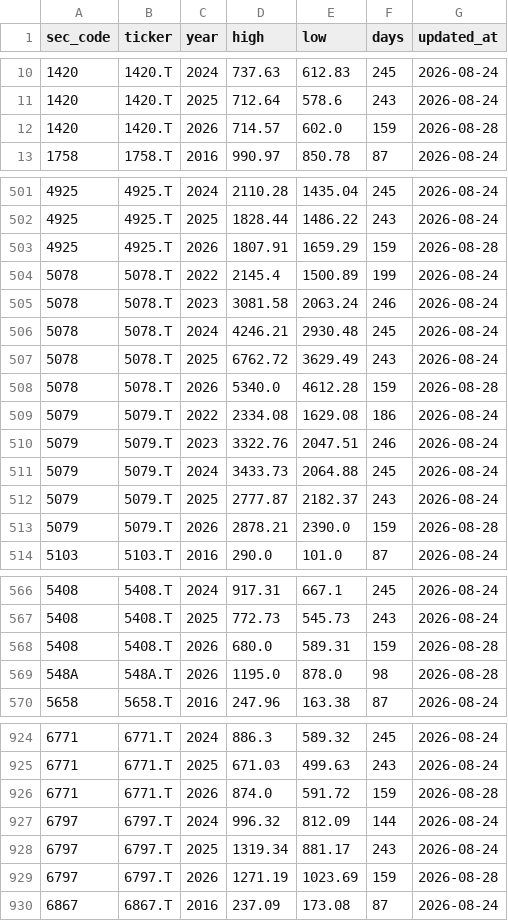
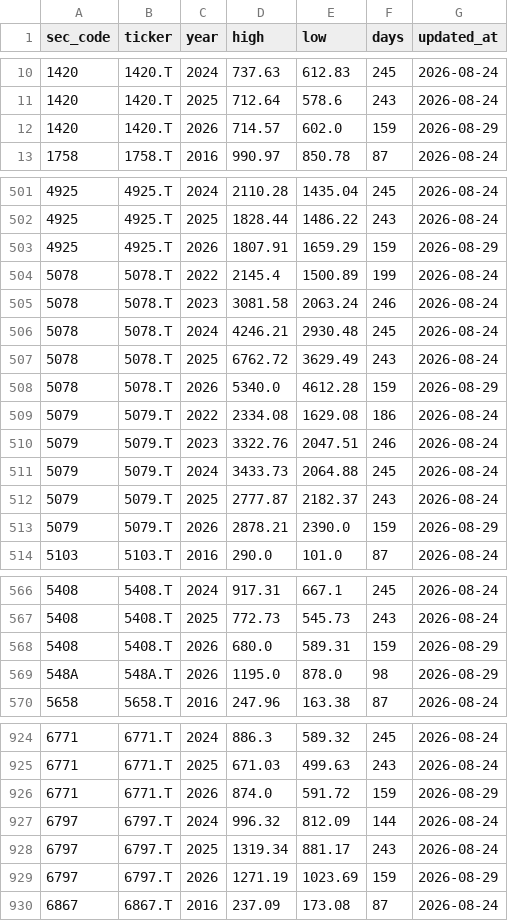
Before and after one commit to koureisyayou/kensaku_net001, a CSV file: yearly_high_low.csv, drawn as a sheet; only a part is shown, gaps mark what is left out; the diff covers the shown part only.

```diff
--- a/yearly_high_low.csv
+++ b/yearly_high_low.csv
@@ -11,3 +11,3 @@
 1420,1420.T,2025,712.64,578.6,243,2026-08-24
-1420,1420.T,2026,714.57,602.0,159,2026-08-28
+1420,1420.T,2026,714.57,602.0,159,2026-08-29
 1758,1758.T,2016,990.97,850.78,87,2026-08-24
@@ -502,3 +502,3 @@
 4925,4925.T,2025,1828.44,1486.22,243,2026-08-24
-4925,4925.T,2026,1807.91,1659.29,159,2026-08-28
+4925,4925.T,2026,1807.91,1659.29,159,2026-08-29
 5078,5078.T,2022,2145.4,1500.89,199,2026-08-24
@@ -507,3 +507,3 @@
 5078,5078.T,2025,6762.72,3629.49,243,2026-08-24
-5078,5078.T,2026,5340.0,4612.28,159,2026-08-28
+5078,5078.T,2026,5340.0,4612.28,159,2026-08-29
 5079,5079.T,2022,2334.08,1629.08,186,2026-08-24
@@ -512,3 +512,3 @@
 5079,5079.T,2025,2777.87,2182.37,243,2026-08-24
-5079,5079.T,2026,2878.21,2390.0,159,2026-08-28
+5079,5079.T,2026,2878.21,2390.0,159,2026-08-29
 5103,5103.T,2016,290.0,101.0,87,2026-08-24
@@ -567,4 +567,4 @@
 5408,5408.T,2025,772.73,545.73,243,2026-08-24
-5408,5408.T,2026,680.0,589.31,159,2026-08-28
-548A,548A.T,2026,1195.0,878.0,98,2026-08-28
+5408,5408.T,2026,680.0,589.31,159,2026-08-29
+548A,548A.T,2026,1195.0,878.0,98,2026-08-29
 5658,5658.T,2016,247.96,163.38,87,2026-08-24
@@ -925,6 +925,6 @@
 6771,6771.T,2025,671.03,499.63,243,2026-08-24
-6771,6771.T,2026,874.0,591.72,159,2026-08-28
+6771,6771.T,2026,874.0,591.72,159,2026-08-29
 6797,6797.T,2024,996.32,812.09,144,2026-08-24
 6797,6797.T,2025,1319.34,881.17,243,2026-08-24
-6797,6797.T,2026,1271.19,1023.69,159,2026-08-28
+6797,6797.T,2026,1271.19,1023.69,159,2026-08-29
 6867,6867.T,2016,237.09,173.08,87,2026-08-24
```
Also changed, not shown: 128 edited cells elsewhere in this file, local_prices.csv, net_net_candidates_local.csv, 5 other files.
